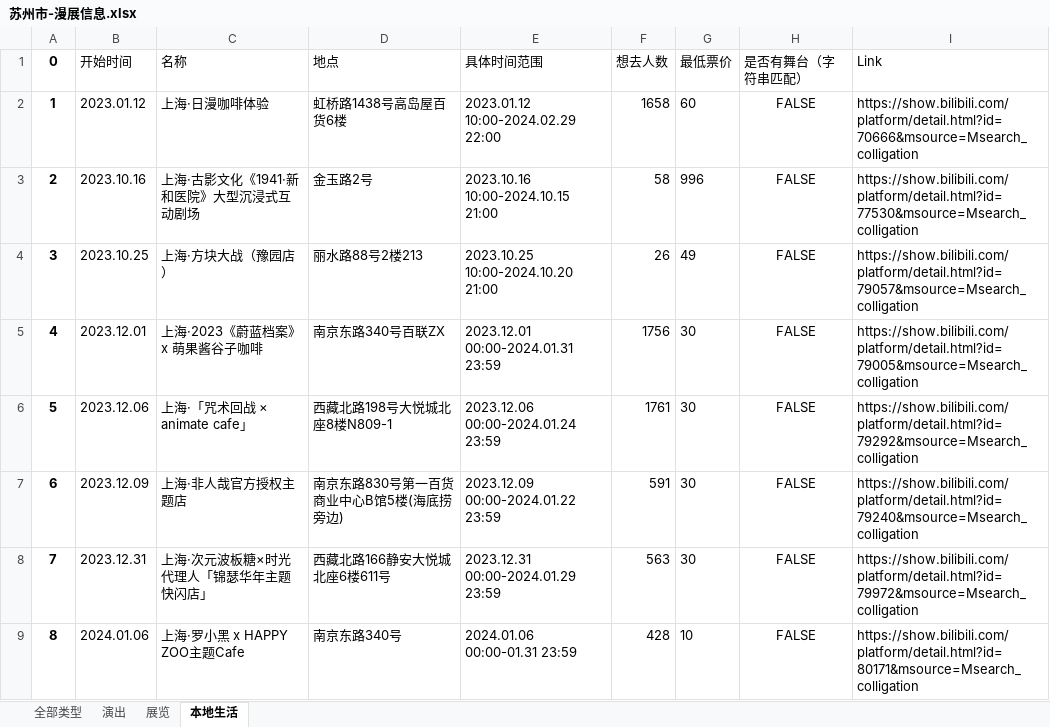
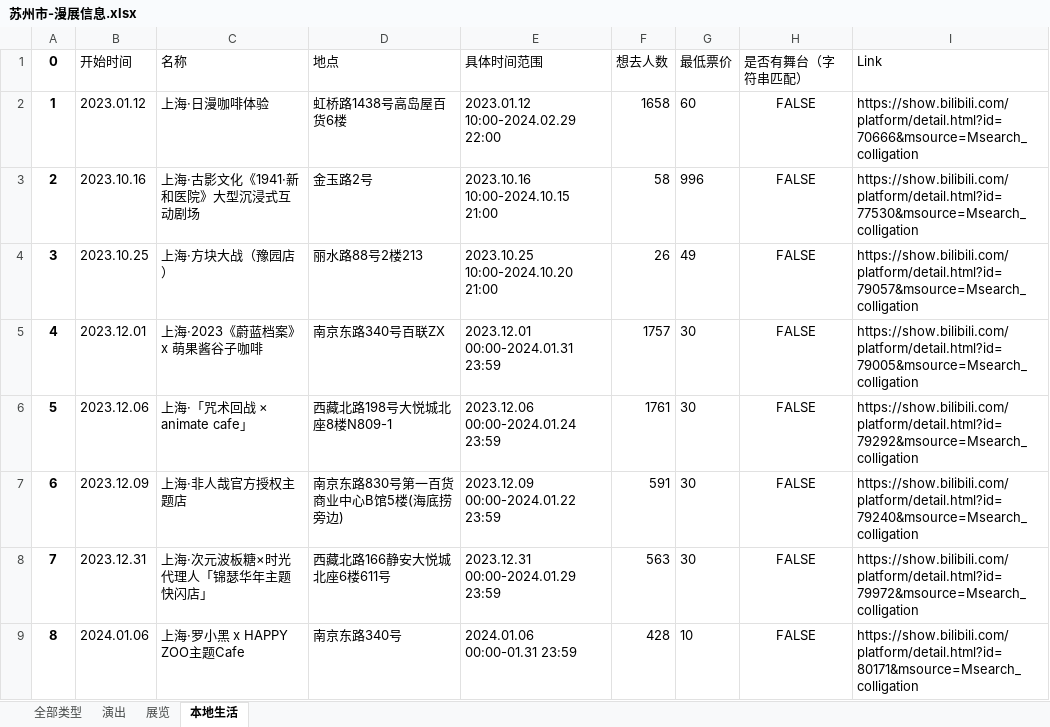
Before and after one commit to zxcsjf/BilibiliAnimationExhibitionInformationCollection, an Excel workbook: 苏州市-漫展信息.xlsx, sheet 本地生活, drawn as a sheet; values as stored, in another font and other column widths than the file's, no borders; the diff names each change by its address in the sheet, - before the commit and + after, or states it on an @@ line.

```diff
--- a/苏州市-漫展信息.xlsx (sheet 本地生活)
+++ b/苏州市-漫展信息.xlsx (sheet 本地生活)
-F5 (想去人数): 1756
+F5 (想去人数): 1757
```
Also changed, not shown: sheet 全部类型, sheet 展览, 上海市-漫展信息.xlsx, 2 other files.
